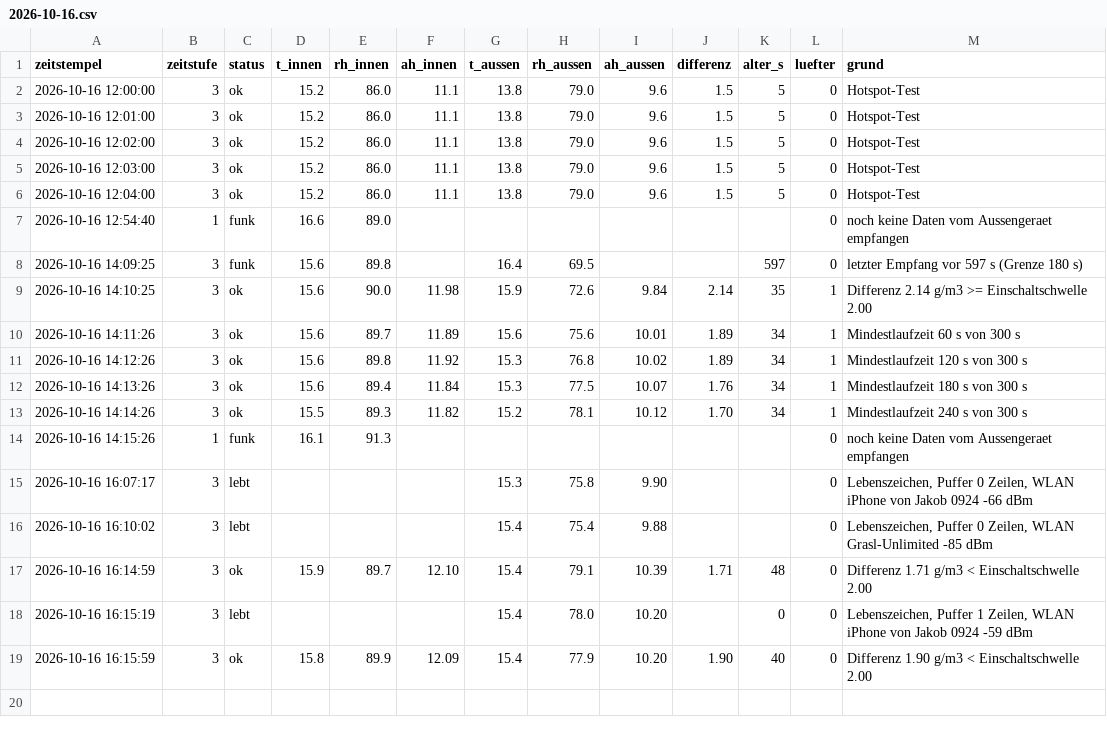
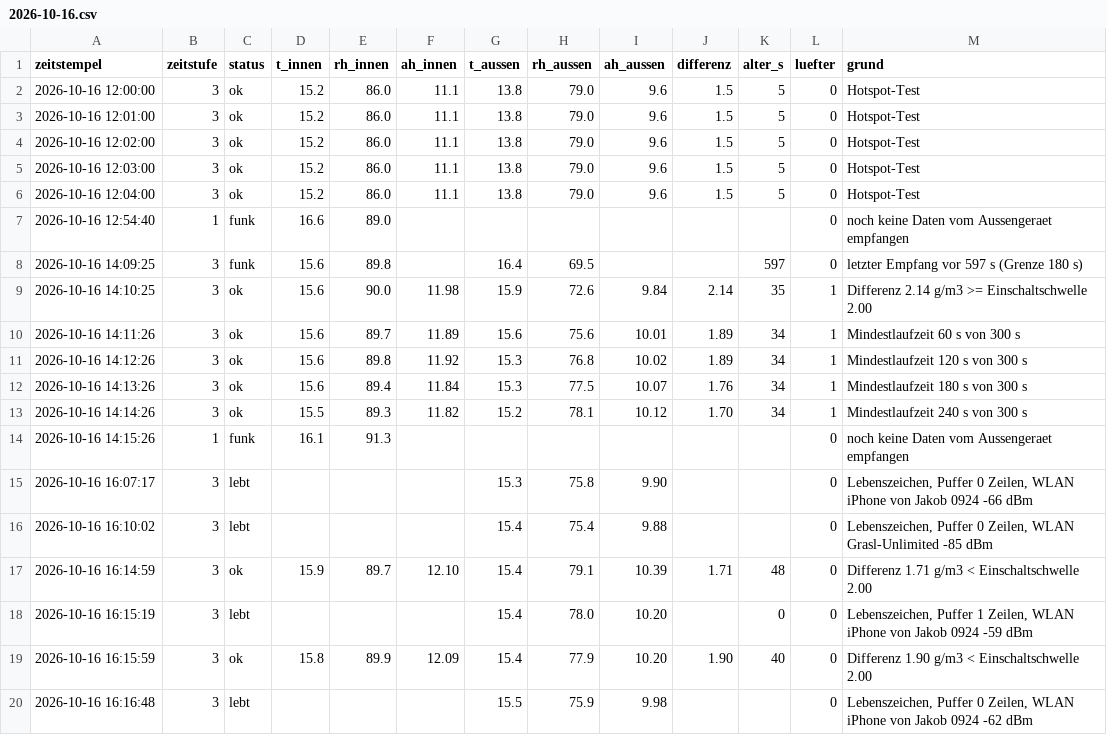
Before and after one commit to ATH2SALZBURG/Kellerl-ftung, a CSV file: tage/2026-10-16.csv, drawn as a sheet; the diff names each change by its address in the sheet, - before the commit and + after, or states it on an @@ line.

```diff
--- a/tage/2026-10-16.csv
+++ b/tage/2026-10-16.csv
+row 20: 2026-10-16 16:16:48 | 3 | lebt |  |  |  | 15.5 | 75.9 | 9.98 |  |  | 0 | Lebenszeichen, Puffer 0 Zeilen, WLAN iPhone von Jakob 0924 -62 dBm
```
Also changed, not shown: 2 other files.
